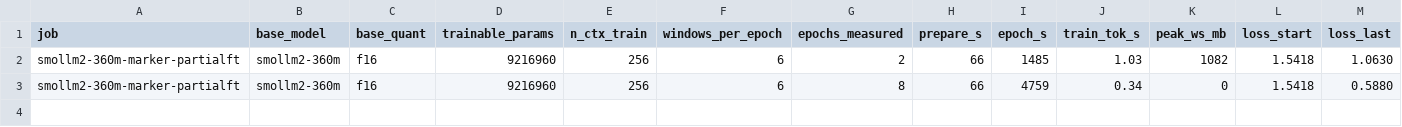
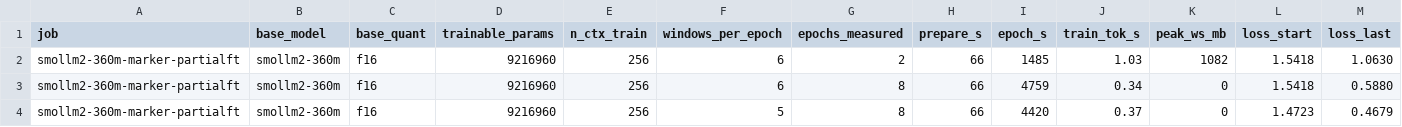
Before and after one commit to gianlucamazza/xllama, a CSV file: bench/results/phase10-devtrain.csv, drawn as a sheet; only a part is shown; rows hold the shown columns only; the diff names each change by its address in the sheet, - before the commit and + after, or states it on an @@ line.

```diff
--- a/bench/results/phase10-devtrain.csv
+++ b/bench/results/phase10-devtrain.csv
+row 4: smollm2-360m-marker-partialft | smollm2-360m | f16 | 9216960 | 256 | 5 | 8 | 66 | 4420 | 0.37 | 0 | 1.4723 | 0.4679
```
Also changed, not shown: 1 other file.
